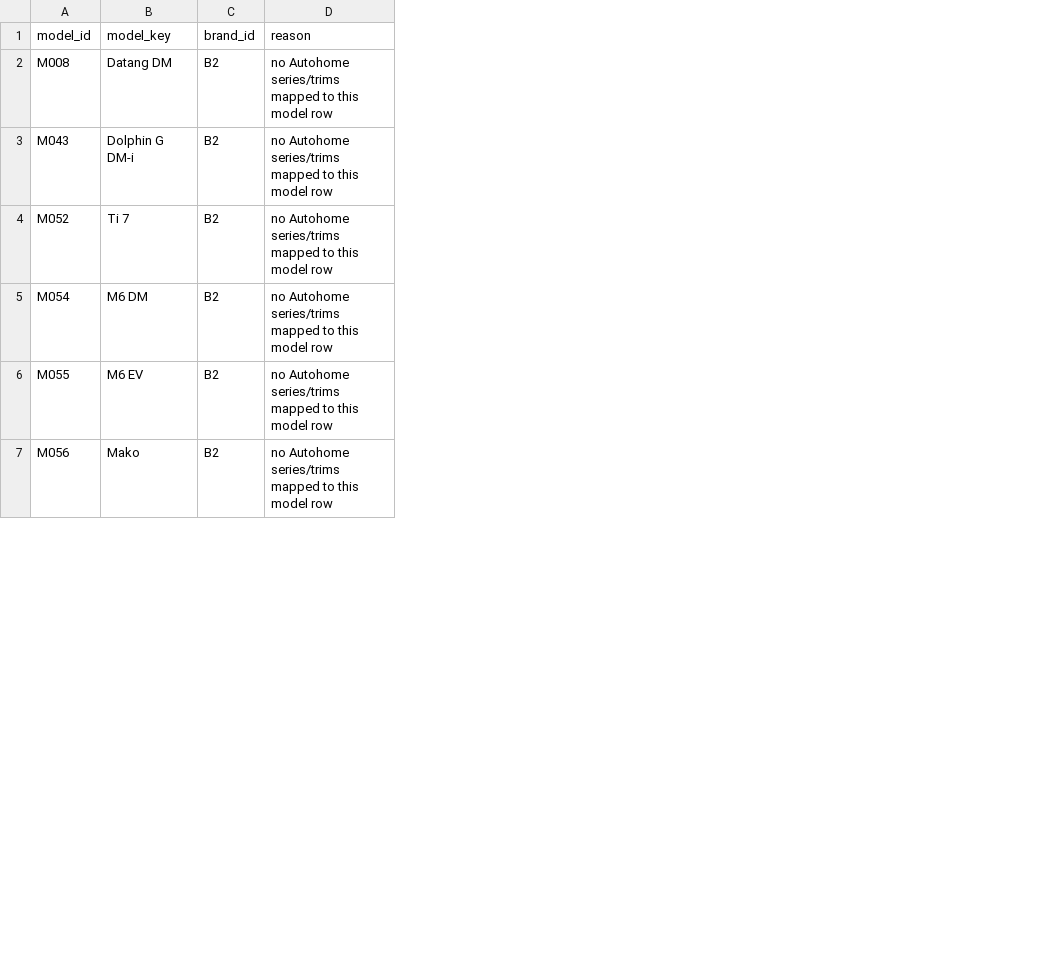
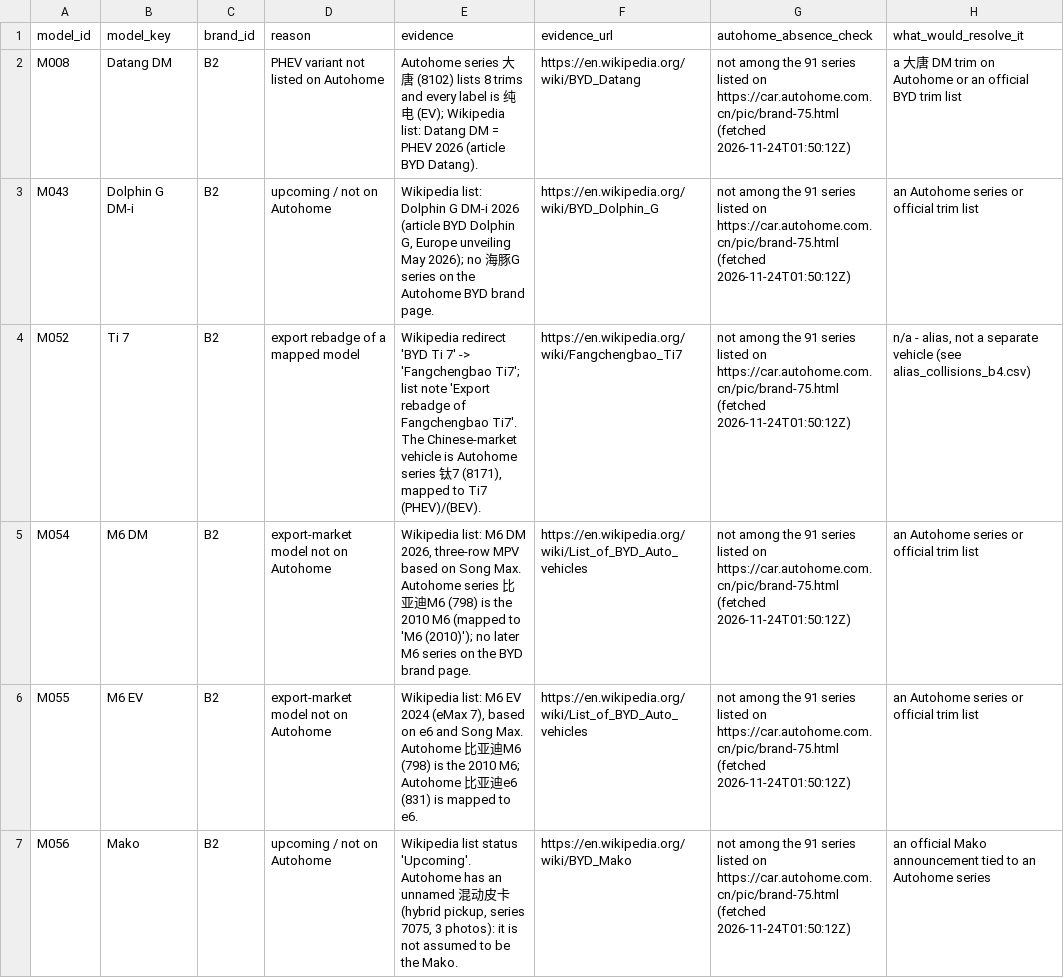
Before and after one commit to a63333407-code/lnstagram-login, a CSV file: research/byd/batch4/models_without_autohome_mapping_b4.csv, drawn as a sheet; only a part is shown; the diff covers the shown part only; the diff names each change by its address in the sheet, - before the commit and + after, or states it on an @@ line.

```diff
--- a/research/byd/batch4/models_without_autohome_mapping_b4.csv
+++ b/research/byd/batch4/models_without_autohome_mapping_b4.csv
+column E (evidence), rows 2-7: Autohome series 大唐 (8102) lists 8 trims and every label is 纯电 (EV); Wikipedia list: Datang DM = PHEV 2026 (article BYD Datang). | Wikipedia list: Dolphin G DM-i 2026 (article BYD Dolphin G, Europe unveiling May 2026); no 海豚G series on the Autohome BYD brand page. | Wikipedia redirect 'BYD Ti 7' -> 'Fangchengbao Ti7'; list note 'Export rebadge of Fangchengbao Ti7'. The Chinese-market vehicle is Autohome series 钛7 (8171), mapped to Ti7 (PHEV)/(BEV). | Wikipedia list: M6 DM 2026, three-row MPV based on Song Max. Autohome series 比亚迪M6 (798) is the 2010 M6 (mapped to 'M6 (2010)'); no later M6 series on the BYD brand page. | Wikipedia list: M6 EV 2024 (eMax 7), based on e6 and Song Max. Autohome 比亚迪M6 (798) is the 2010 M6; Autohome 比亚迪e6 (831) is mapped to e6. | Wikipedia list status 'Upcoming'. Autohome has an unnamed 混动皮卡 (hybrid pickup, series 7075, 3 photos): it is not assumed to be the Mako.
+column F (evidence_url), rows 2-7: https://en.wikipedia.org/wiki/BYD_Datang | https://en.wikipedia.org/wiki/BYD_Dolphin_G | https://en.wikipedia.org/wiki/Fangchengbao_Ti7 | https://en.wikipedia.org/wiki/List_of_BYD_Auto_vehicles | https://en.wikipedia.org/wiki/List_of_BYD_Auto_vehicles | https://en.wikipedia.org/wiki/BYD_Mako
+column G (autohome_absence_check), rows 2-7: all not among the 91 series listed on https://car.autohome.com.cn/pic/brand-75.html (fetched 2026-11-24T01:50:12Z)
+column H (what_would_resolve_it), rows 2-7: a 大唐 DM trim on Autohome or an official BYD trim list | an Autohome series or official trim list | n/a - alias, not a separate vehicle (see alias_collisions_b4.csv) | an Autohome series or official trim list | an Autohome series or official trim list | an official Mako announcement tied to an Autohome series
-D2 (reason): no Autohome series/trims mapped to this model row
+D2 (reason): PHEV variant not listed on Autohome
-D3 (reason): no Autohome series/trims mapped to this model row
+D3 (reason): upcoming / not on Autohome
-D4 (reason): no Autohome series/trims mapped to this model row
+D4 (reason): export rebadge of a mapped model
-D5:D6 (reason): no Autohome series/trims mapped to this model row
+D5:D6 (reason): export-market model not on Autohome
-D7 (reason): no Autohome series/trims mapped to this model row
+D7 (reason): upcoming / not on Autohome
```
Also changed, not shown: 6 edited cells elsewhere in this file, research/byd/batch4/factory_colors_b4.csv, research/byd/batch4/paint_codes_b4.csv, 52 other files.
